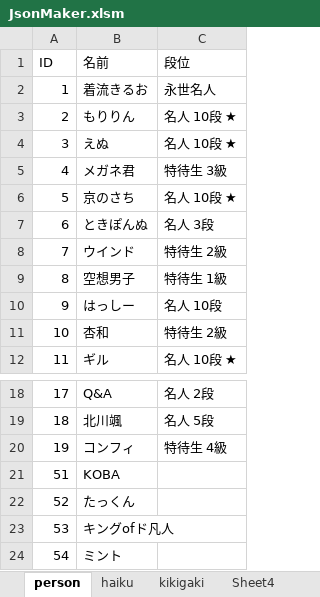
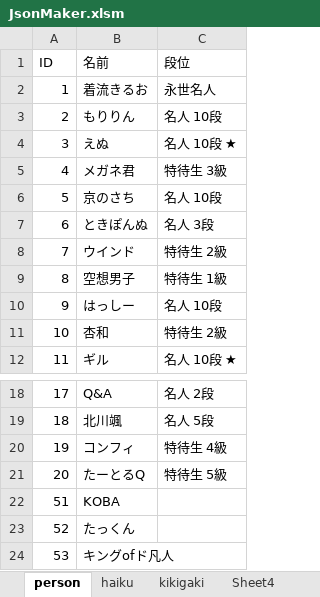
Before and after one commit to ghilgithub/prbt_rengo, an Excel workbook: JsonMaker.xlsm, sheet person, drawn as a sheet; only a part is shown, gaps mark what is left out; the shorter side is filled out with more unchanged rows; values as stored, in another font and other column widths than the file's, no borders; charts and pictures not drawn; the diff names each change by its address in the sheet, - before the commit and + after, or states it on an @@ line.

```diff
--- a/JsonMaker.xlsm (sheet person)
+++ b/JsonMaker.xlsm (sheet person)
-C3 (段位): 名人 10段 ★
+C3 (段位): 名人 10段
-C6 (段位): 名人 10段 ★
+C6 (段位): 名人 10段
+row 21: 20 | たーとるQ | 特待生 5級
```
Also changed, not shown: sheet haiku, charts or pictures, 4 other files.
